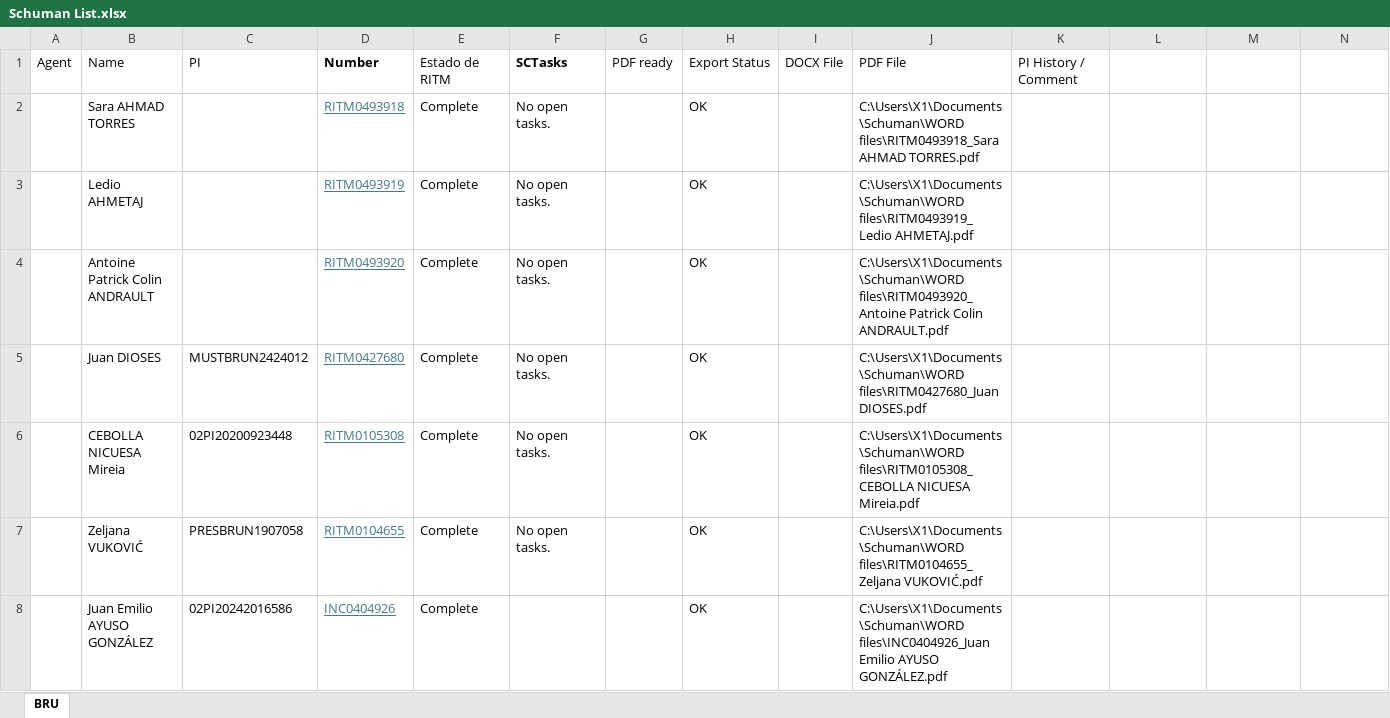
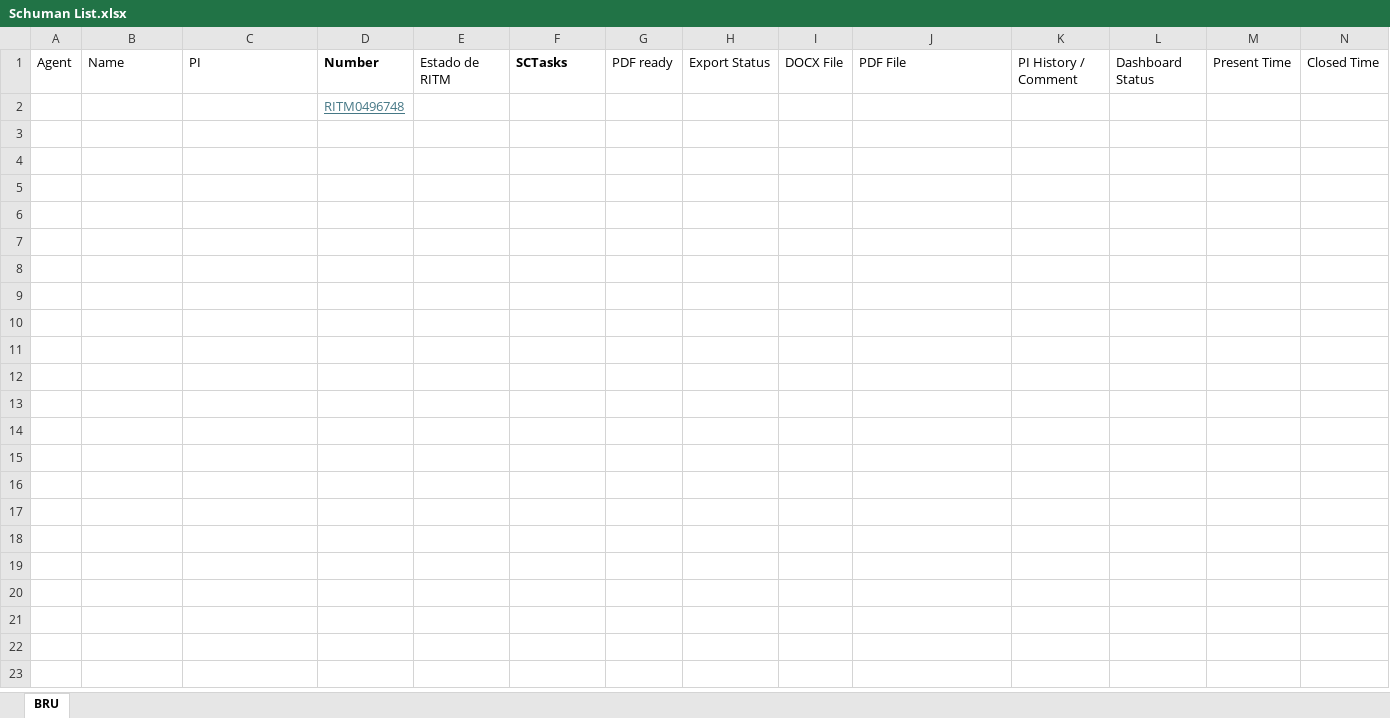
Before and after one commit to antoleod/Schuman, an Excel workbook: Schuman List.xlsx, sheet BRU, drawn as a sheet; values as stored, in another font and other column widths than the file's, no borders; removed rows and columns are numbered as before the commit, all else as after; the diff names each change by its address in the sheet, - before the commit and + after, or states it on an @@ line.

Commit message:
dashboard a filter working

```diff
--- a/Schuman List.xlsx (sheet BRU)
+++ b/Schuman List.xlsx (sheet BRU)
-L1: (empty)
+L1: Dashboard Status
-M1: (empty)
+M1: Present Time
-N1: (empty)
+N1: Closed Time
-row 2:  | Sara AHMAD TORRES |  | RITM0493918 | Complete | No open tasks. |  | OK |  | C:\Users\X1\Documents\Schuman\WORD files\RITM0493918_Sara AHMAD TORRES.pdf
-row 3:  | Ledio AHMETAJ |  | RITM0493919 | Complete | No open tasks. |  | OK |  | C:\Users\X1\Documents\Schuman\WORD files\RITM0493919_Ledio AHMETAJ.pdf
-row 4:  | Antoine Patrick Colin ANDRAULT |  | RITM0493920 | Complete | No open tasks. |  | OK |  | C:\Users\X1\Documents\Schuman\WORD files\RITM0493920_Antoine Patrick Colin ANDRAULT.pdf
-row 5:  | Juan DIOSES | MUSTBRUN2424012 | RITM0427680 | Complete | No open tasks. |  | OK |  | C:\Users\X1\Documents\Schuman\WORD files\RITM0427680_Juan DIOSES.pdf
-row 6:  | CEBOLLA NICUESA Mireia | 02PI20200923448 | RITM0105308 | Complete | No open tasks. |  | OK |  | C:\Users\X1\Documents\Schuman\WORD files\RITM0105308_CEBOLLA NICUESA Mireia.pdf
-row 7:  | Zeljana VUKOVIĆ | PRESBRUN1907058 | RITM0104655 | Complete | No open tasks. |  | OK |  | C:\Users\X1\Documents\Schuman\WORD files\RITM0104655_Zeljana VUKOVIĆ.pdf
-row 8:  | Juan Emilio AYUSO GONZÁLEZ | 02PI20242016586 | INC0404926 | Complete |  |  | OK |  | C:\Users\X1\Documents\Schuman\WORD files\INC0404926_Juan Emilio AYUSO GONZÁLEZ.pdf
+row 2:  |  |  | RITM0496748
```
Also changed, not shown: 5 other files.
